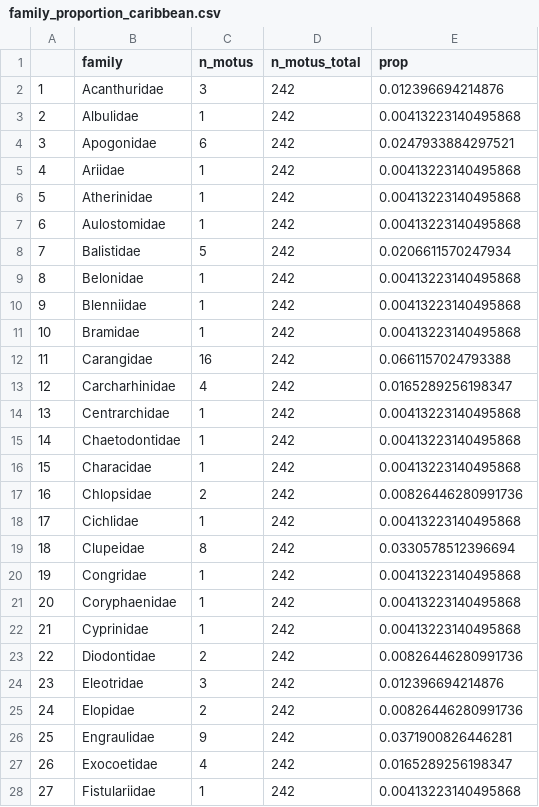
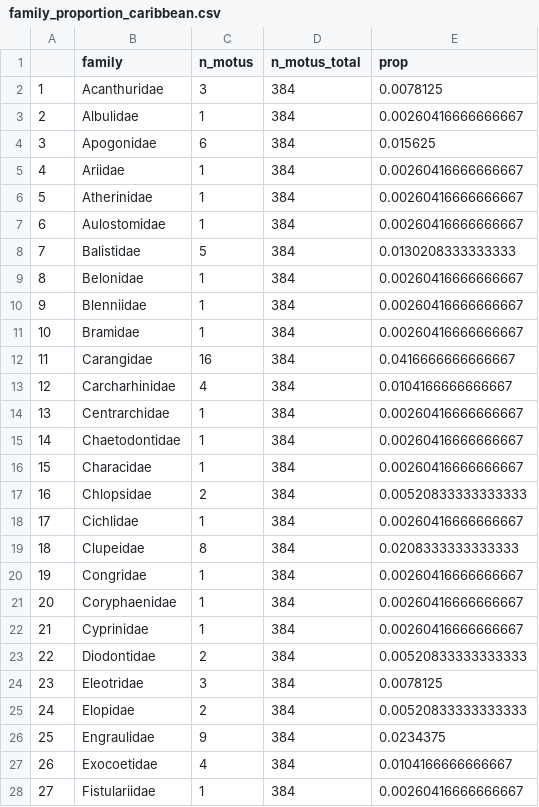
Before and after one commit to virginiemarques/Global_eDNA, a CSV file: outputs/05_family_proportion/02_based_on_species_presence/per region/family_proportion_caribbean.csv, drawn as a sheet; only a part is shown; the diff covers the shown part only.

Commit message:
change plots richness region/site

```diff
--- a/outputs/05_family_proportion/02_based_on_species_presence/per region/family_proportion_caribbean.csv
+++ b/outputs/05_family_proportion/02_based_on_species_presence/per region/family_proportion_caribbean.csv
@@ -1,28 +1,28 @@
 "","family","n_motus","n_motus_total","prop"
-"1","Acanthuridae",3,242,0.012396694214876
-"2","Albulidae",1,242,0.00413223140495868
-"3","Apogonidae",6,242,0.0247933884297521
-"4","Ariidae",1,242,0.00413223140495868
-"5","Atherinidae",1,242,0.00413223140495868
-"6","Aulostomidae",1,242,0.00413223140495868
-"7","Balistidae",5,242,0.0206611570247934
-"8","Belonidae",1,242,0.00413223140495868
-"9","Blenniidae",1,242,0.00413223140495868
-"10","Bramidae",1,242,0.00413223140495868
-"11","Carangidae",16,242,0.0661157024793388
-"12","Carcharhinidae",4,242,0.0165289256198347
-"13","Centrarchidae",1,242,0.00413223140495868
-"14","Chaetodontidae",1,242,0.00413223140495868
-"15","Characidae",1,242,0.00413223140495868
-"16","Chlopsidae",2,242,0.00826446280991736
-"17","Cichlidae",1,242,0.00413223140495868
-"18","Clupeidae",8,242,0.0330578512396694
-"19","Congridae",1,242,0.00413223140495868
-"20","Coryphaenidae",1,242,0.00413223140495868
-"21","Cyprinidae",1,242,0.00413223140495868
-"22","Diodontidae",2,242,0.00826446280991736
-"23","Eleotridae",3,242,0.012396694214876
-"24","Elopidae",2,242,0.00826446280991736
-"25","Engraulidae",9,242,0.0371900826446281
-"26","Exocoetidae",4,242,0.0165289256198347
-"27","Fistulariidae",1,242,0.00413223140495868
+"1","Acanthuridae",3,384,0.0078125
+"2","Albulidae",1,384,0.00260416666666667
+"3","Apogonidae",6,384,0.015625
+"4","Ariidae",1,384,0.00260416666666667
+"5","Atherinidae",1,384,0.00260416666666667
+"6","Aulostomidae",1,384,0.00260416666666667
+"7","Balistidae",5,384,0.0130208333333333
+"8","Belonidae",1,384,0.00260416666666667
+"9","Blenniidae",1,384,0.00260416666666667
+"10","Bramidae",1,384,0.00260416666666667
+"11","Carangidae",16,384,0.0416666666666667
+"12","Carcharhinidae",4,384,0.0104166666666667
+"13","Centrarchidae",1,384,0.00260416666666667
+"14","Chaetodontidae",1,384,0.00260416666666667
+"15","Characidae",1,384,0.00260416666666667
+"16","Chlopsidae",2,384,0.00520833333333333
+"17","Cichlidae",1,384,0.00260416666666667
+"18","Clupeidae",8,384,0.0208333333333333
+"19","Congridae",1,384,0.00260416666666667
+"20","Coryphaenidae",1,384,0.00260416666666667
+"21","Cyprinidae",1,384,0.00260416666666667
+"22","Diodontidae",2,384,0.00520833333333333
+"23","Eleotridae",3,384,0.0078125
+"24","Elopidae",2,384,0.00520833333333333
+"25","Engraulidae",9,384,0.0234375
+"26","Exocoetidae",4,384,0.0104166666666667
+"27","Fistulariidae",1,384,0.00260416666666667
```
Also changed, not shown: 76 edited cells elsewhere in this file, 15 other files.
